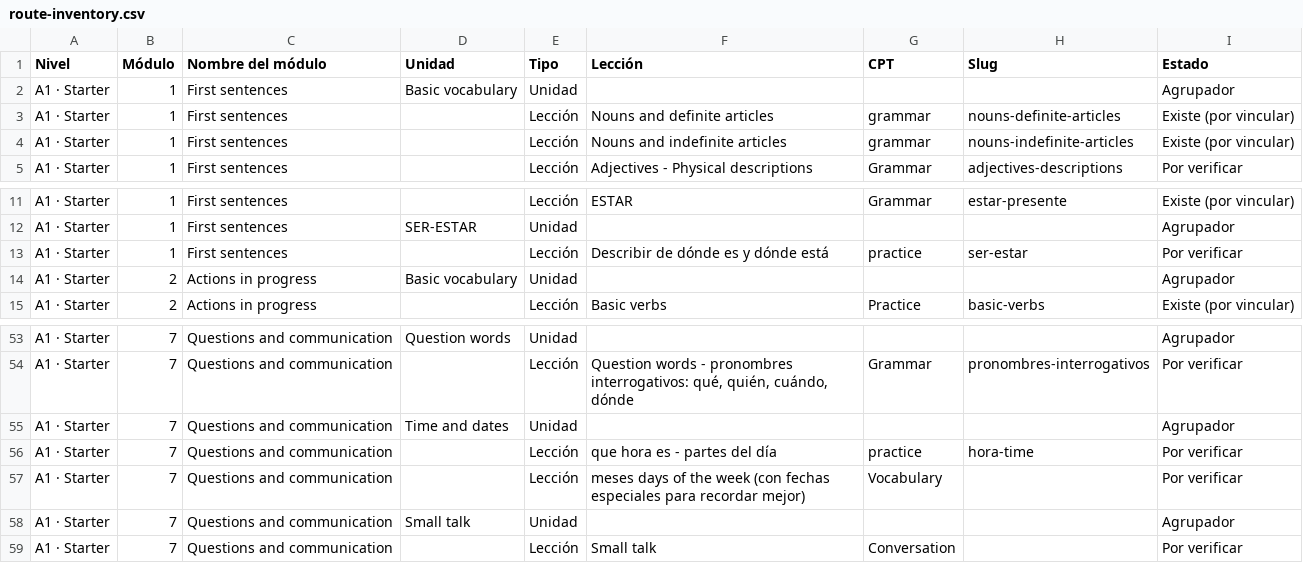
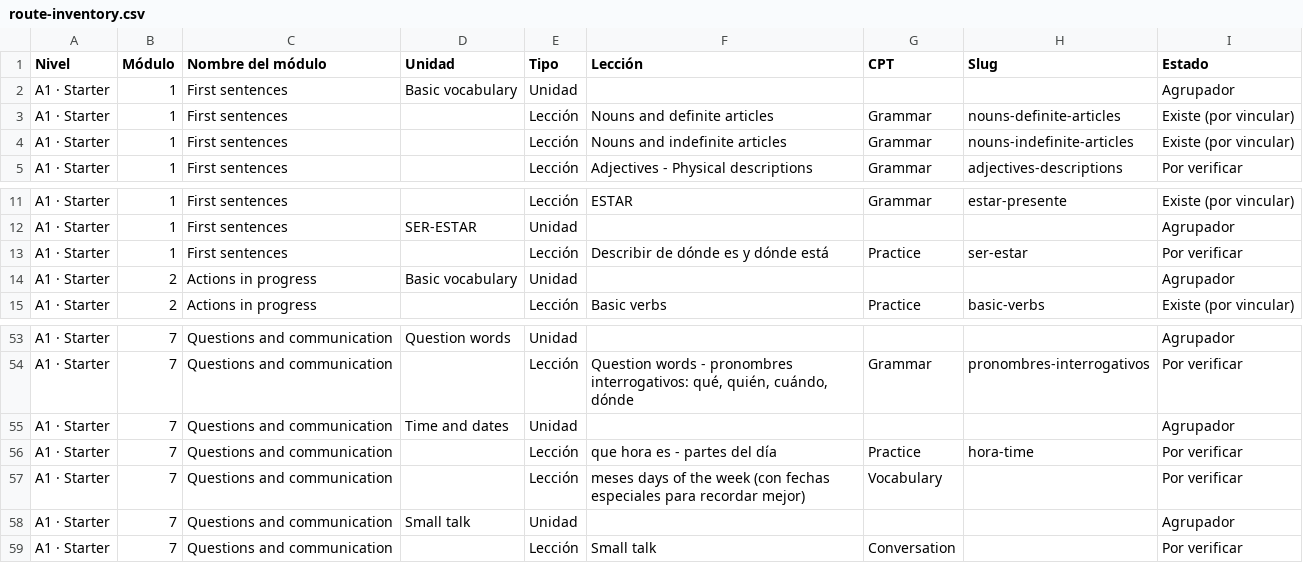
Before and after one commit to JotaNota/Spanishnova_web, a CSV file: docs/content-system/content-plan/route-inventory.csv, drawn as a sheet; only a part is shown, gaps mark what is left out.

Commit message:
docs: clean Starter rows and standardize CPT values without changing lesson order

```diff
--- a/docs/content-system/content-plan/route-inventory.csv
+++ b/docs/content-system/content-plan/route-inventory.csv
@@ -2,4 +2,4 @@ Nivel,Módulo,Nombre del módulo,Unidad,Tipo,Lección,CPT,Slug,Estado
 A1 · Starter,1,First sentences,Basic vocabulary,Unidad,,,,Agrupador
-A1 · Starter,1,First sentences,,Lección,Nouns and definite articles,grammar,nouns-definite-articles,Existe (por vincular)
-A1 · Starter,1,First sentences,,Lección,Nouns and indefinite articles,grammar,nouns-indefinite-articles,Existe (por vincular)
+A1 · Starter,1,First sentences,,Lección,Nouns and definite articles,Grammar,nouns-definite-articles,Existe (por vincular)
+A1 · Starter,1,First sentences,,Lección,Nouns and indefinite articles,Grammar,nouns-indefinite-articles,Existe (por vincular)
 A1 · Starter,1,First sentences,,Lección,Adjectives - Physical descriptions,Grammar,adjectives-descriptions,Por verificar
@@ -12,3 +12,3 @@ A1 · Starter,1,First sentences,,Lección,ESTAR,Grammar,estar-presente,Existe (p
 A1 · Starter,1,First sentences,SER-ESTAR,Unidad,,,,Agrupador
-A1 · Starter,1,First sentences,,Lección,Describir de dónde es y dónde está,practice,ser-estar,Por verificar
+A1 · Starter,1,First sentences,,Lección,Describir de dónde es y dónde está,Practice,ser-estar,Por verificar
 A1 · Starter,2,Actions in progress,Basic vocabulary,Unidad,,,,Agrupador
@@ -55,3 +55,3 @@ A1 · Starter,7,Questions and communication,,Lección,"Question words - pronombr
 A1 · Starter,7,Questions and communication,Time and dates,Unidad,,,,Agrupador
-A1 · Starter,7,Questions and communication,,Lección,que hora es - partes del día,practice,hora-time,Por verificar
+A1 · Starter,7,Questions and communication,,Lección,que hora es - partes del día,Practice,hora-time,Por verificar
 A1 · Starter,7,Questions and communication,,Lección,meses days of the week (con fechas especiales para recordar mejor),Vocabulary,,Por verificar
```
